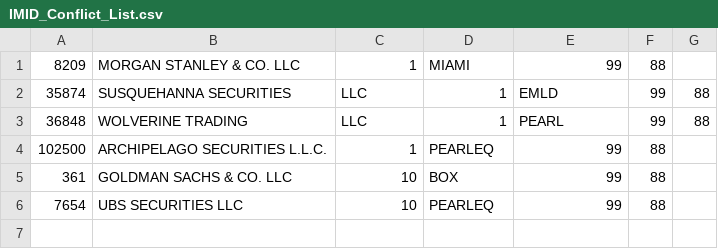
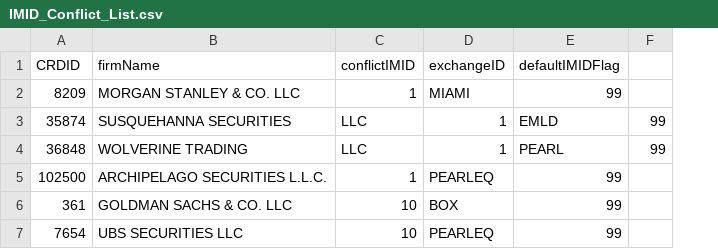
Before and after one commit to fflory/dbt-finserv-demo, a CSV file: seeds/IMID_Conflict_List.csv, drawn as a sheet; removed rows and columns are numbered as before the commit, all else as after; the diff names each change by its address in the sheet, - before the commit and + after, or states it on an @@ line.

Commit message:
up

```diff
--- a/seeds/IMID_Conflict_List.csv
+++ b/seeds/IMID_Conflict_List.csv
-column G, rows 2-3: 88 | 88
+row 1: CRDID | firmName | conflictIMID | exchangeID | defaultIMIDFlag
-F2: 88
+F2: (empty)
-F5:F7: 88
+F5:F7: (empty)
```
